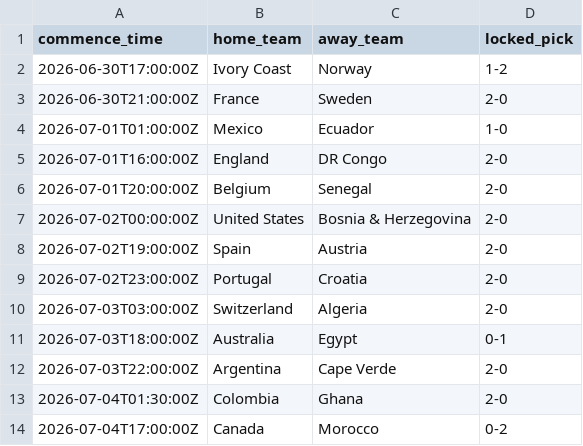
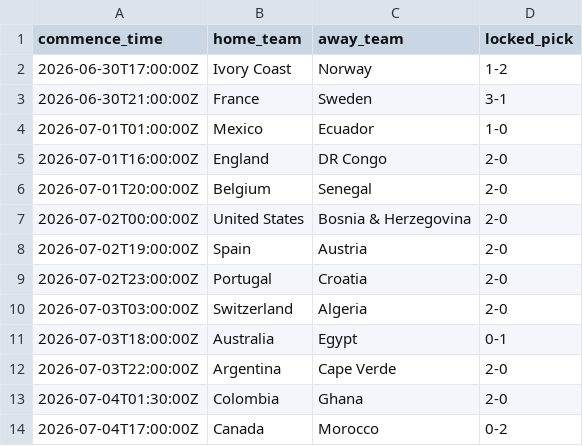
Before and after one commit to daniedorfling18-maker/Claude, a CSV file: outputs/final_locked_picks/superbru_final_card.csv, drawn as a sheet.

```diff
--- a/outputs/final_locked_picks/superbru_final_card.csv
+++ b/outputs/final_locked_picks/superbru_final_card.csv
@@ -2,3 +2,3 @@ commence_time,home_team,away_team,locked_pick
 2026-06-30T17:00:00Z,Ivory Coast,Norway,1-2
-2026-06-30T21:00:00Z,France,Sweden,2-0
+2026-06-30T21:00:00Z,France,Sweden,3-1
 2026-07-01T01:00:00Z,Mexico,Ecuador,1-0
```
